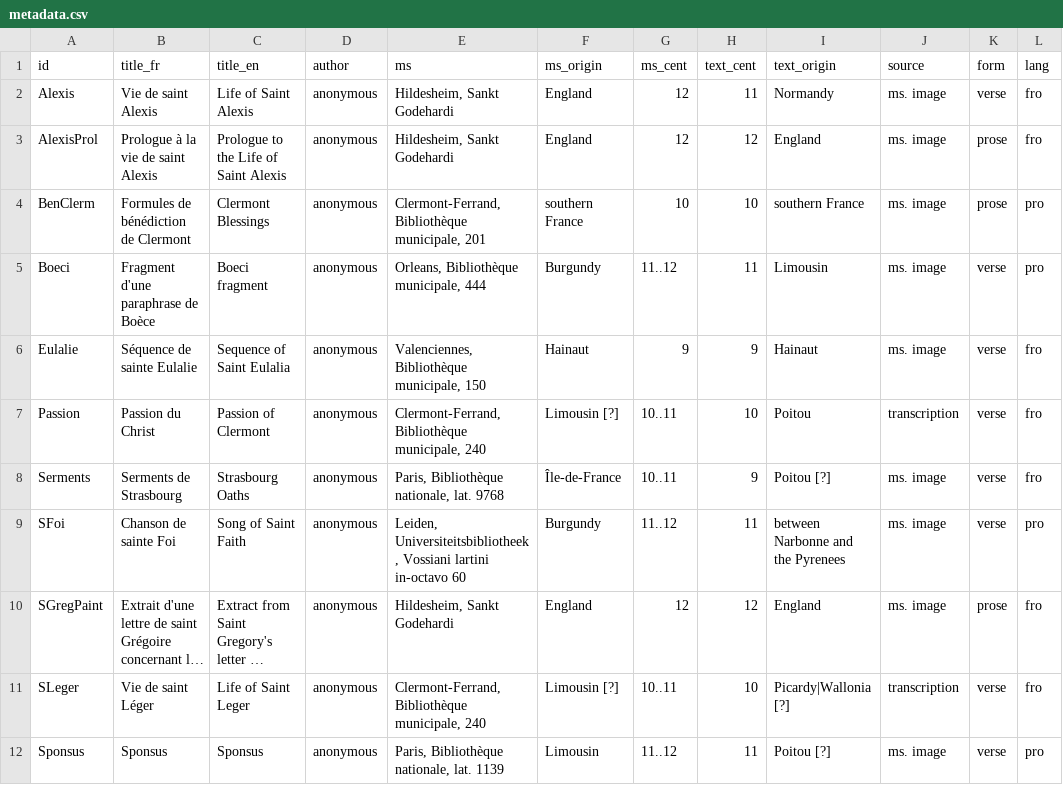
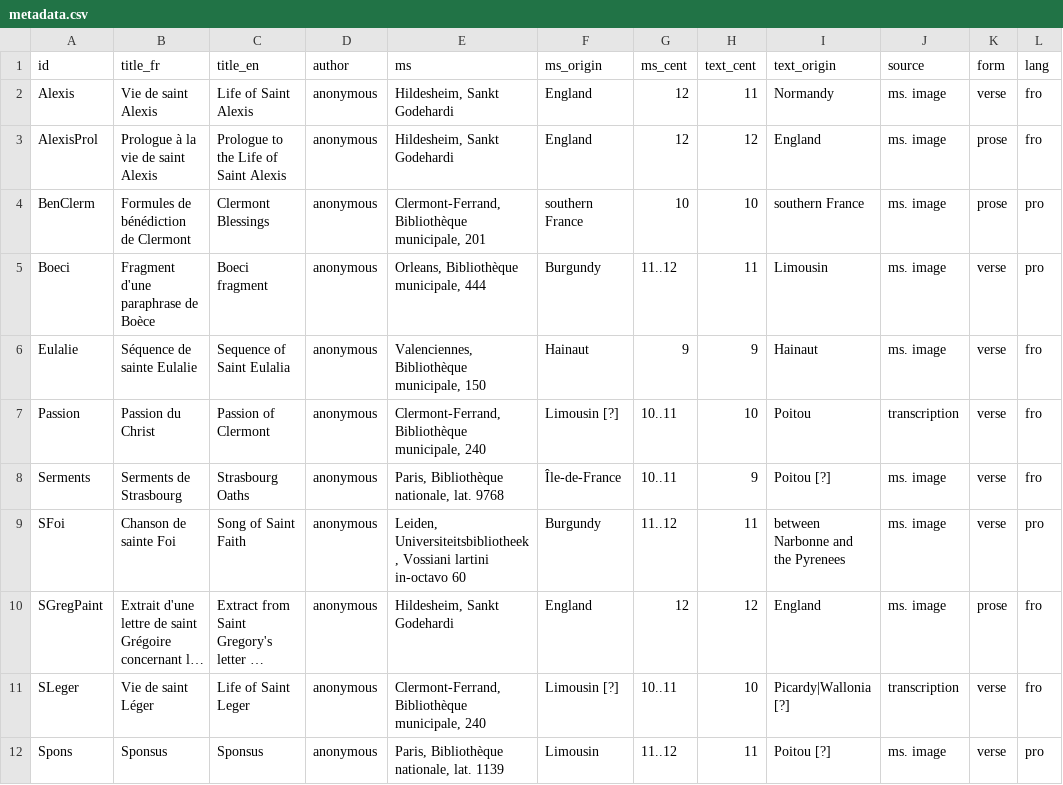
Before and after one commit to rainsfordtm/ogr, a CSV file: src/doc/metadata.csv, drawn as a sheet; only a part is shown; long unchanged cells end in …; the diff names each change by its address in the sheet, - before the commit and + after, or states it on an @@ line.

```diff
--- a/src/doc/metadata.csv
+++ b/src/doc/metadata.csv
-A12 (id): Sponsus
+A12 (id): Spons
```
Also changed, not shown: src/doc/metadata-paula.csv, 9 other files.
